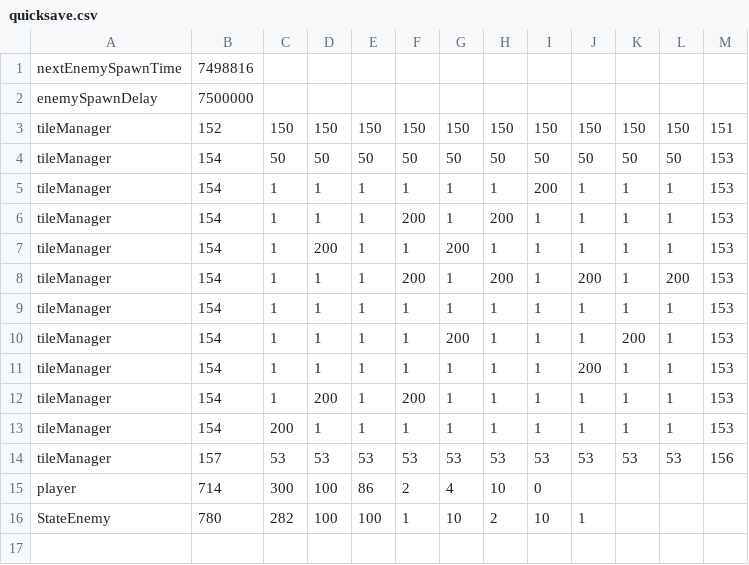
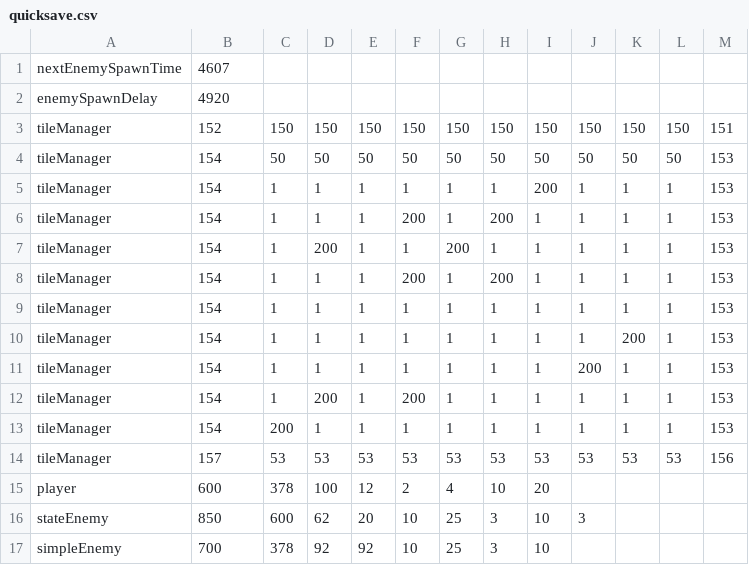
Before and after one commit to danielmusselwhite/COMP2006_G52CPP_Courseworks, a CSV file: Part3/CPPCoursework2020-v101/src/savedData/quicksave.csv, drawn as a sheet.

Commit message:
Finalised the state skeleton enemy so that it now has animations and can be spawned into the game dynamically during runtime and can be saved and loaded

```diff
--- a/Part3/CPPCoursework2020-v101/src/savedData/quicksave.csv
+++ b/Part3/CPPCoursework2020-v101/src/savedData/quicksave.csv
@@ -1,3 +1,3 @@
-nextEnemySpawnTime,7498816
-enemySpawnDelay,7500000
+nextEnemySpawnTime,4607
+enemySpawnDelay,4920
 tileManager,152,150,150,150,150,150,150,150,150,150,150,151
@@ -7,5 +7,5 @@ tileManager,154,1,1,1,200,1,200,1,1,1,1,153
 tileManager,154,1,200,1,1,200,1,1,1,1,1,153
-tileManager,154,1,1,1,200,1,200,1,200,1,200,153
+tileManager,154,1,1,1,200,1,200,1,1,1,1,153
 tileManager,154,1,1,1,1,1,1,1,1,1,1,153
-tileManager,154,1,1,1,1,200,1,1,1,200,1,153
+tileManager,154,1,1,1,1,1,1,1,1,200,1,153
 tileManager,154,1,1,1,1,1,1,1,200,1,1,153
@@ -14,3 +14,4 @@ tileManager,154,200,1,1,1,1,1,1,1,1,1,153
 tileManager,157,53,53,53,53,53,53,53,53,53,53,156
-player,714,300,100,86,2,4,10,0
-StateEnemy,780,282,100,100,1,10,2,10,1
+player,600,378,100,12,2,4,10,20
+stateEnemy,850,600,62,20,10,25,3,10,3
+simpleEnemy,700,378,92,92,10,25,3,10
```
Also changed, not shown: 18 other files.
